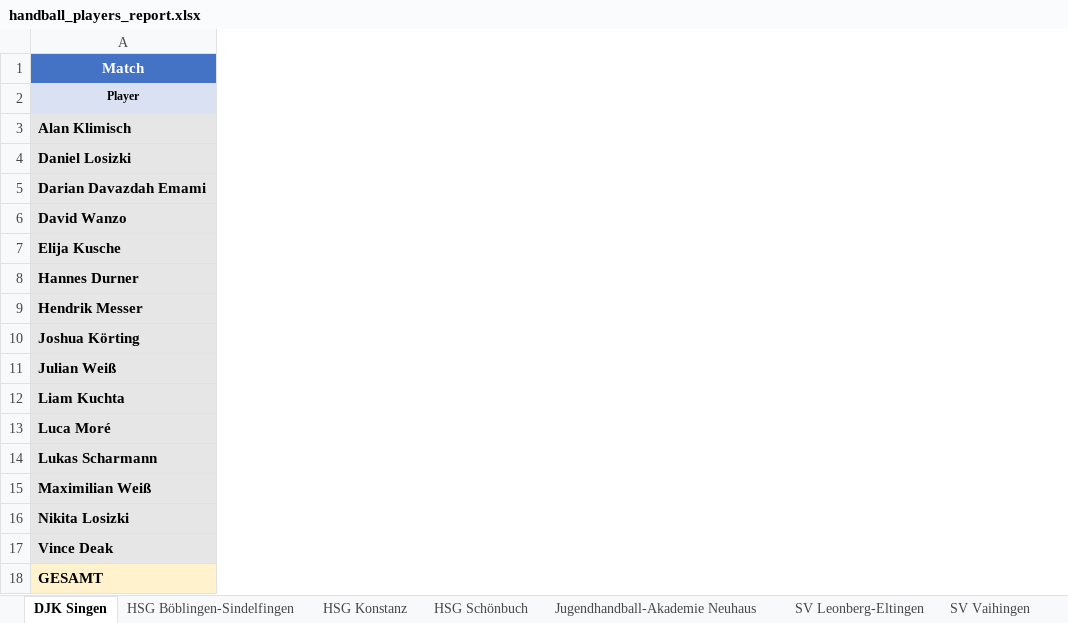
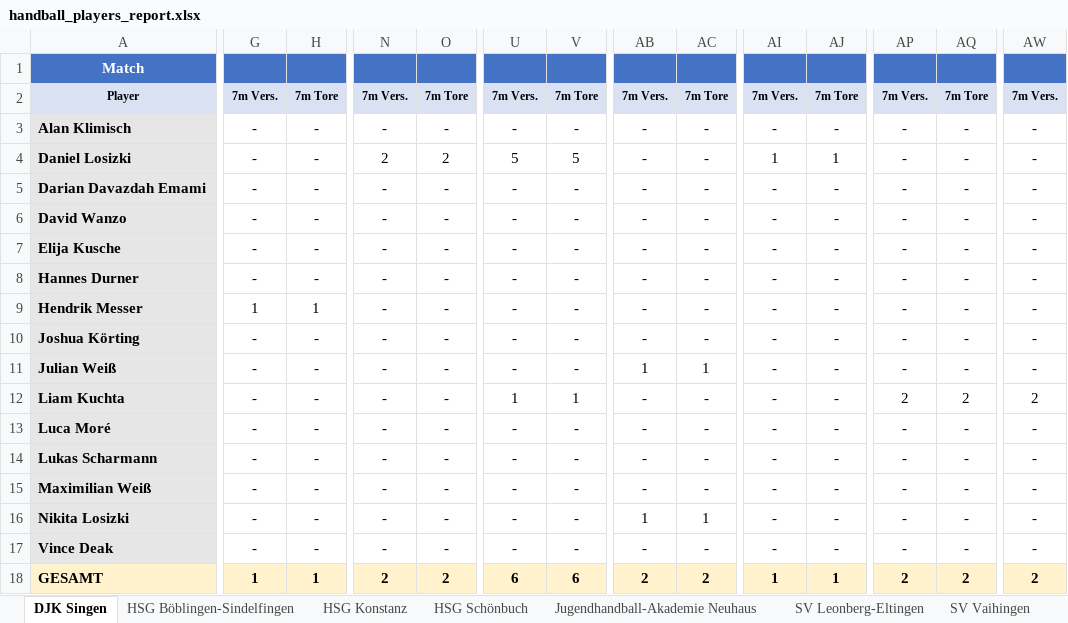
Before and after one commit to UlrichFrank/handballnet_crawler, an Excel workbook: handball_players_report.xlsx, sheet DJK Singen, drawn as a sheet; only a part is shown, gaps mark what is left out; values as stored, in another font and other column widths than the file's, no borders; the diff covers the shown part only; the diff names each change by its address in the sheet, - before the commit and + after, or states it on an @@ line.

```diff
--- a/handball_players_report.xlsx (sheet DJK Singen)
+++ b/handball_players_report.xlsx (sheet DJK Singen)
+column G, rows 2-18: 7m Vers. | - | - | - | - | - | - | 1 | - | - | - | - | - | - | - | - | 1
+column H, rows 2-18: 7m Tore | - | - | - | - | - | - | 1 | - | - | - | - | - | - | - | - | 1
+column N, rows 2-18: 7m Vers. | - | 2 | - | - | - | - | - | - | - | - | - | - | - | - | - | 2
+column O, rows 2-18: 7m Tore | - | 2 | - | - | - | - | - | - | - | - | - | - | - | - | - | 2
+column U, rows 2-18: 7m Vers. | - | 5 | - | - | - | - | - | - | - | 1 | - | - | - | - | - | 6
+column V, rows 2-18: 7m Tore | - | 5 | - | - | - | - | - | - | - | 1 | - | - | - | - | - | 6
+column AB, rows 2-18: 7m Vers. | - | - | - | - | - | - | - | - | 1 | - | - | - | - | 1 | - | 2
+column AC, rows 2-18: 7m Tore | - | - | - | - | - | - | - | - | 1 | - | - | - | - | 1 | - | 2
+column AI, rows 2-18: 7m Vers. | - | 1 | - | - | - | - | - | - | - | - | - | - | - | - | - | 1
+column AJ, rows 2-18: 7m Tore | - | 1 | - | - | - | - | - | - | - | - | - | - | - | - | - | 1
+column AP, rows 2-18: 7m Vers. | - | - | - | - | - | - | - | - | - | 2 | - | - | - | - | - | 2
+column AQ, rows 2-18: 7m Tore | - | - | - | - | - | - | - | - | - | 2 | - | - | - | - | - | 2
+column AW, rows 2-18: 7m Vers. | - | - | - | - | - | - | - | - | - | 2 | - | - | - | - | - | 2
```
Also changed, not shown: 11 added columns elsewhere in this sheet, sheet TV Überlingen, sheet Jugendhandball-Akademie Neuhaus, sheet HSG Böblingen-Sindelfingen, sheet Team Stuttgart, sheet SV Vaihingen, sheet Spvgg Mössingen, 3 more sheets, 18 other files.
